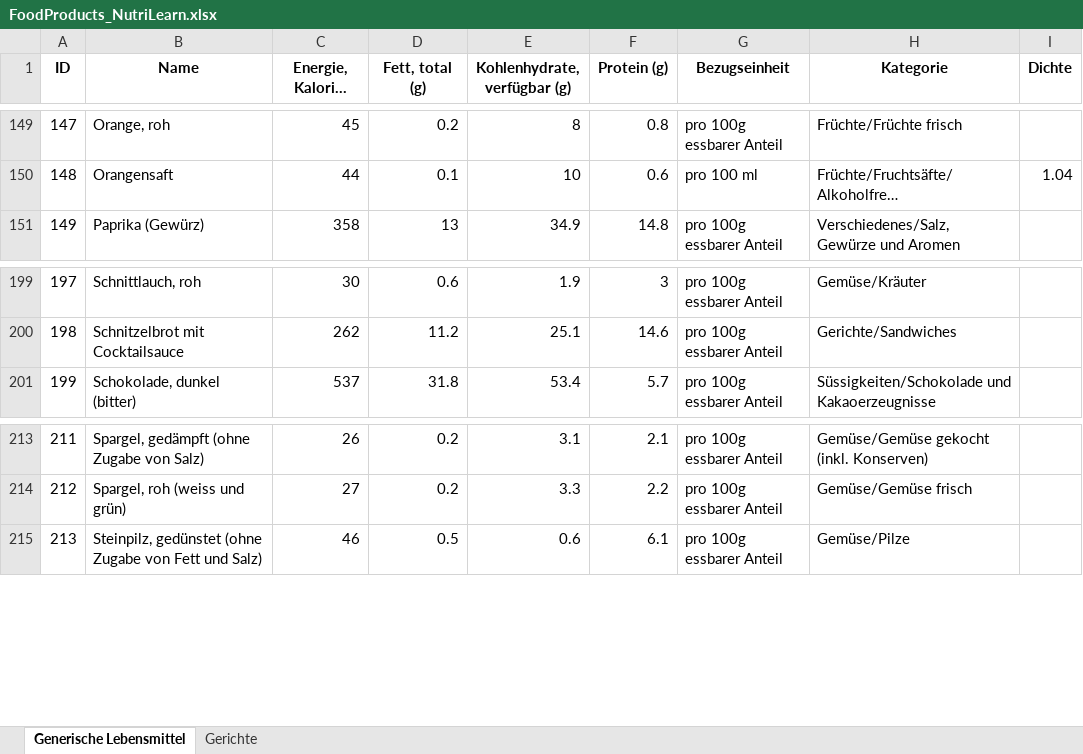
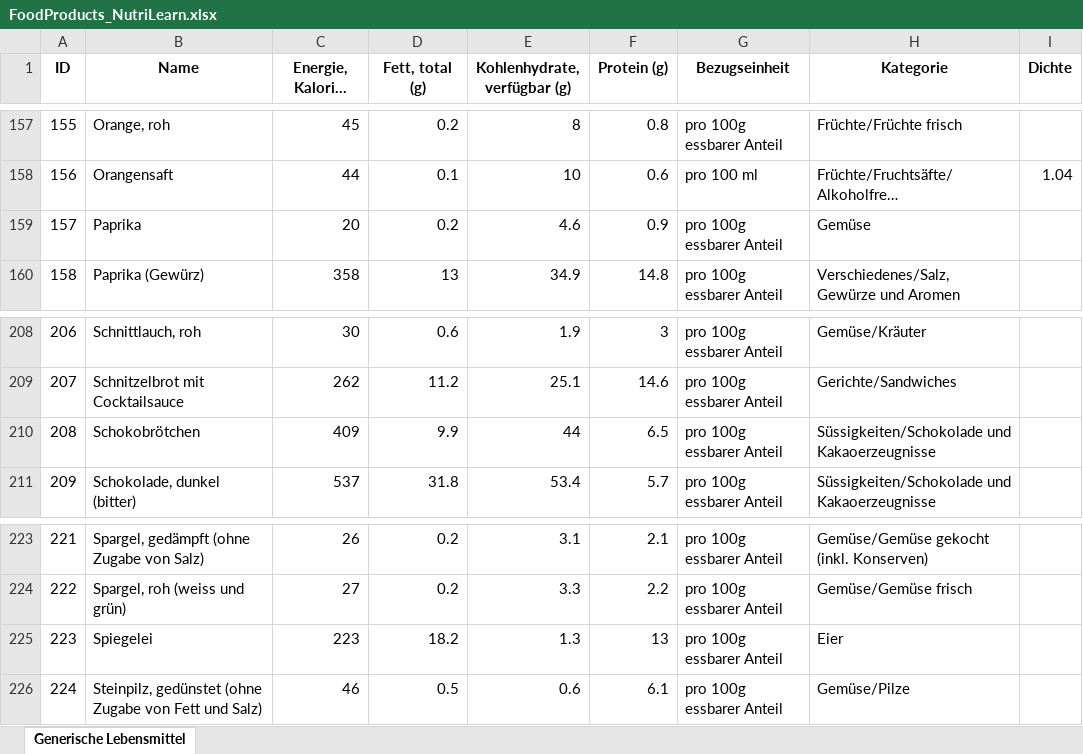
Before and after one commit to Dstecher/NutriLearnVR, an Excel workbook: NutriLearnVR/Assets/FoodProducts_NutriLearn.xlsx, sheet Generische Lebensmittel, drawn as a sheet; only a part is shown, gaps mark what is left out; long unchanged cells end in …; values as stored, in another font and other column widths than the file's, no borders; the diff covers the shown part only; the diff names each change by its address in the sheet, - before the commit and + after, or states it on an @@ line.

```diff
--- a/NutriLearnVR/Assets/FoodProducts_NutriLearn.xlsx (sheet Generische Lebensmittel)
+++ b/NutriLearnVR/Assets/FoodProducts_NutriLearn.xlsx (sheet Generische Lebensmittel)
-sheet tab: Gerichte
@@ column A (ID) renumbered from row 30 down @@
+row 159: 157 | Paprika | 20 | 0.2 | 4.6 | 0.9 | pro 100g essbarer Anteil | Gemüse
+row 210: 208 | Schokobrötchen | 409 | 9.9 | 44 | 6.5 | pro 100g essbarer Anteil | Süssigkeiten/Schokolade und Kakaoerzeugnisse
+row 225: 223 | Spiegelei | 223 | 18.2 | 1.3 | 13 | pro 100g essbarer Anteil | Eier
```
Also changed, not shown: 8 added rows elsewhere in this sheet, 1 other file.
